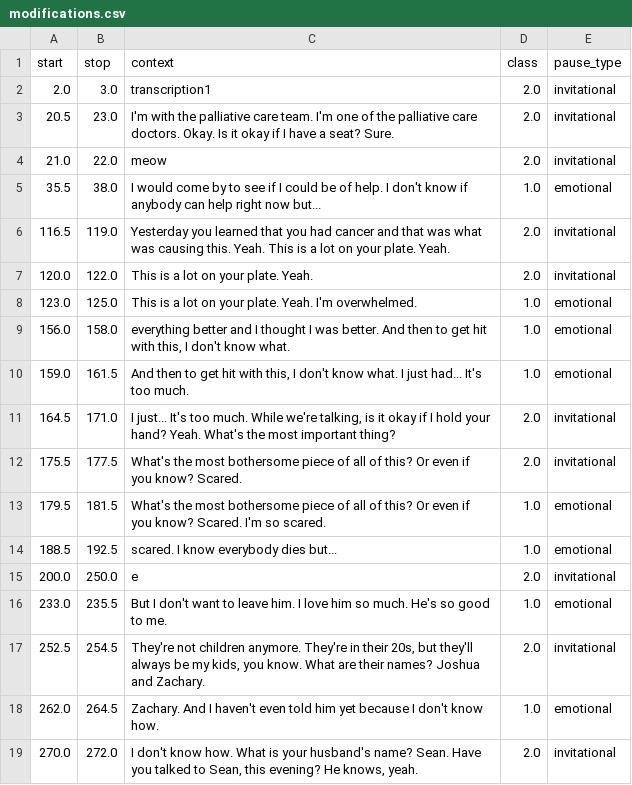
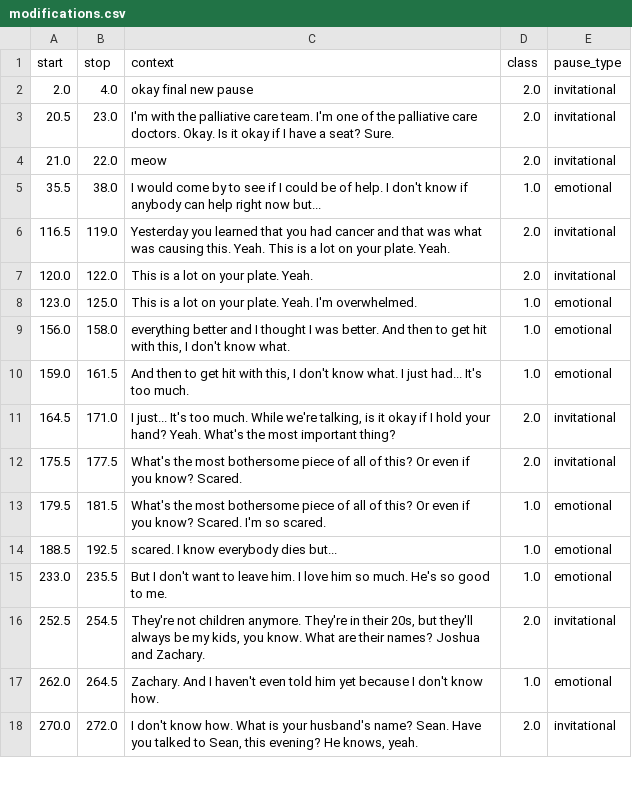
Before and after one commit to VERSO-UVM/Heard-and-Understood-App, a CSV file: hua/static/modifications.csv, drawn as a sheet; only a part is shown.

```diff
--- a/hua/static/modifications.csv
+++ b/hua/static/modifications.csv
@@ -1,3 +1,3 @@
 start,stop,context,class,pause_type
-2.0,3.0,transcription1,2.0,invitational
+2.0,4.0,okay final new pause,2.0,invitational
 20.5,23.0, I'm with the palliative care team. I'm one of the palliative care doctors. Okay. Is it okay if I have a seat? Sure.,2.0,invitational
@@ -14,3 +14,2 @@ start,stop,context,class,pause_type
 188.5,192.5, scared. I know everybody dies but...,1.0,emotional
-200.0,250.0,e,2.0,invitational
 233.0,235.5, But I don't want to leave him. I love him so much. He's so good to me.,1.0,emotional
```
Also changed, not shown: hua/static/test_video_classification.csv, 1 other file.
